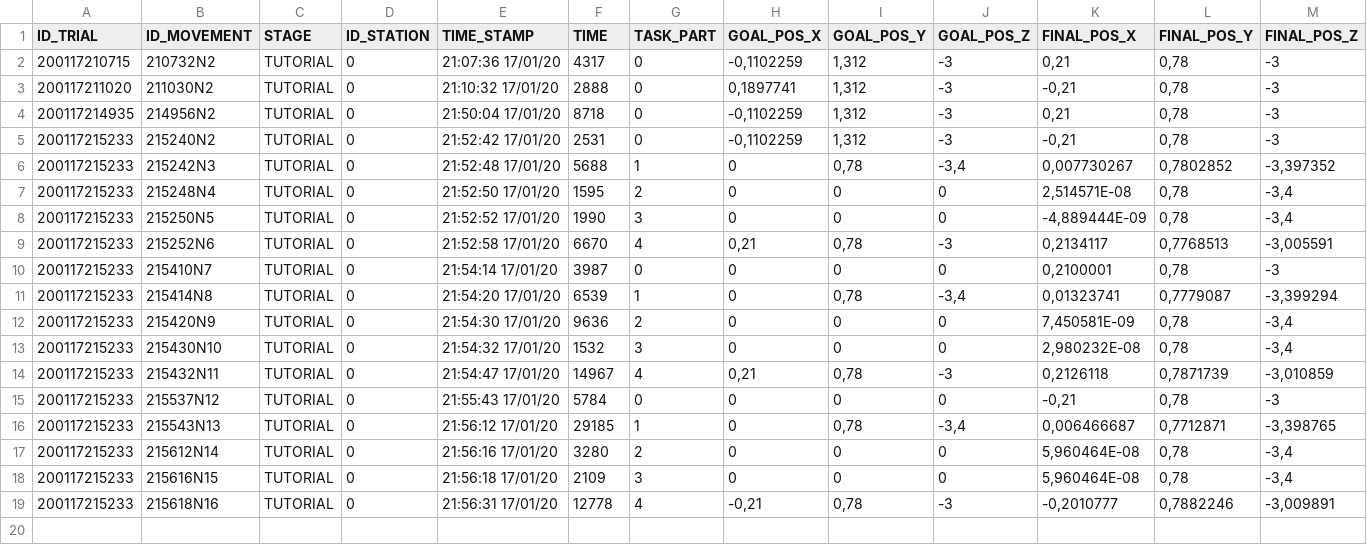
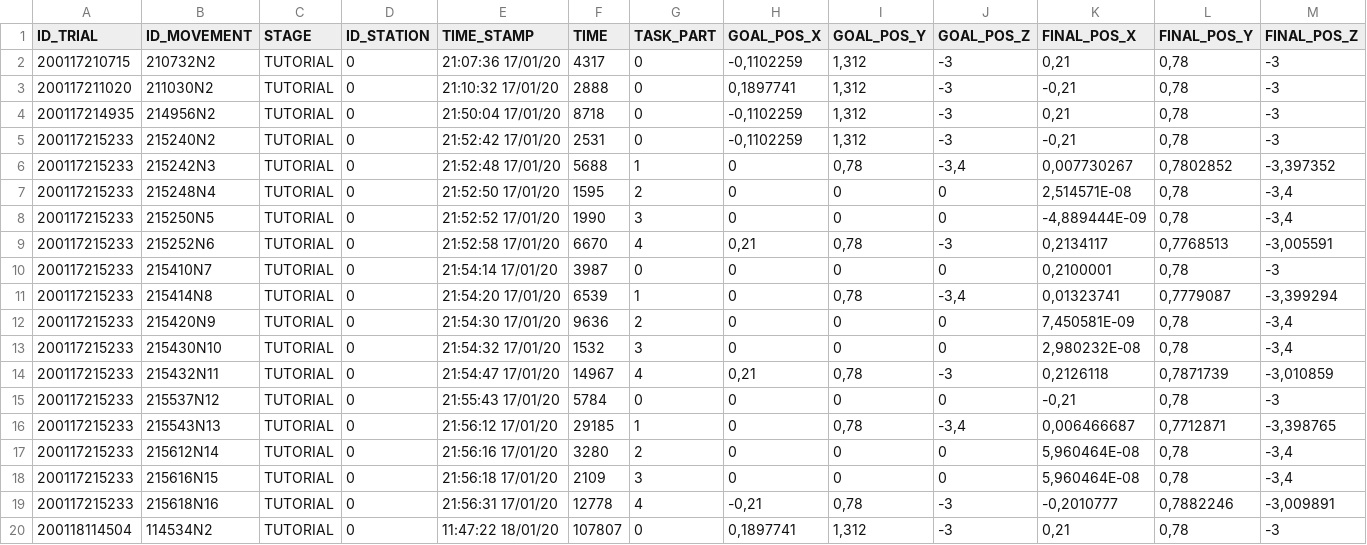
Before and after one commit to lakfel/AdapticRTCVE, a CSV file: MouseShiftingTest/Assets/Logout/detail_dock.csv, drawn as a sheet; only a part is shown; rows hold the shown columns only; the diff names each change by its address in the sheet, - before the commit and + after, or states it on an @@ line.

```diff
--- a/MouseShiftingTest/Assets/Logout/detail_dock.csv
+++ b/MouseShiftingTest/Assets/Logout/detail_dock.csv
+row 20: 200118114504 | 114534N2 | TUTORIAL | 0 | 11:47:22 18/01/20 | 107807 | 0 | 0,1897741 | 1,312 | -3 | 0,21 | 0,78 | -3
```
Also changed, not shown: 25 other files.
